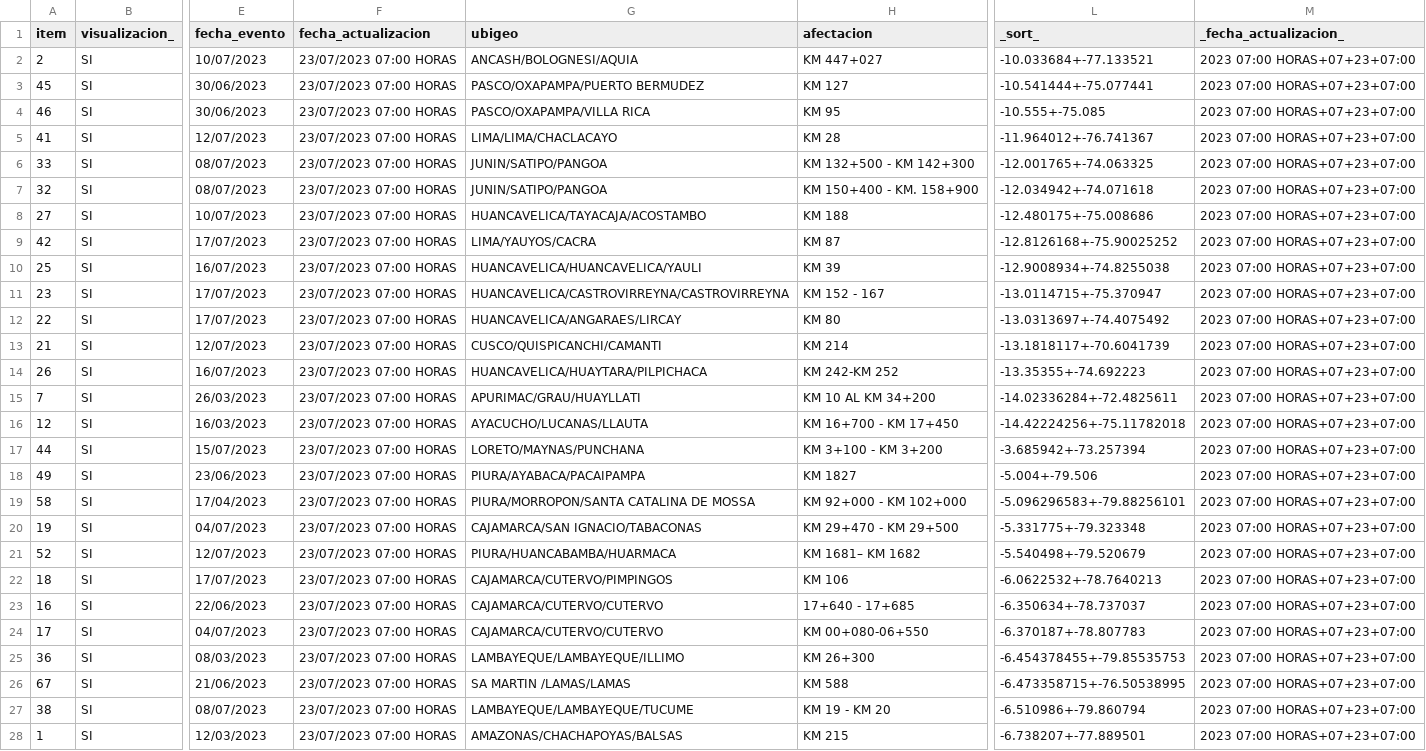
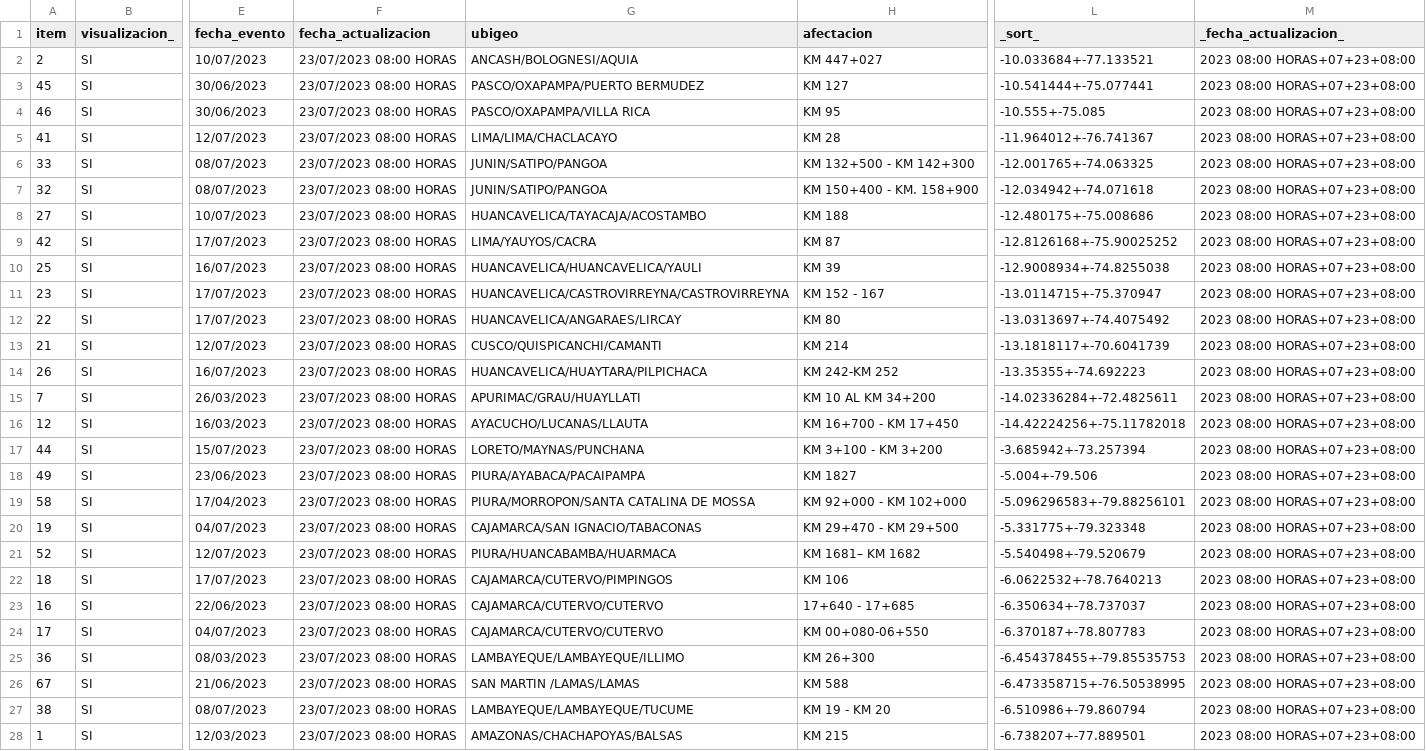
Before and after one commit to annaabsi/sutran-data, a CSV file: resultados_flourish/resultados_climatologico_flourish.csv, drawn as a sheet; only a part is shown, gaps mark what is left out; the diff covers the shown part only; the diff names each change by its address in the sheet, - before the commit and + after, or states it on an @@ line.

Commit message:
actualizando datos

```diff
--- a/resultados_flourish/resultados_climatologico_flourish.csv
+++ b/resultados_flourish/resultados_climatologico_flourish.csv
-F2:F28 (fecha_actualizacion): 23/07/2023 07:00 HORAS
+F2:F28 (fecha_actualizacion): 23/07/2023 08:00 HORAS
-M2:M28 (_fecha_actualizacion_): 2023 07:00 HORAS+07+23+07:00
+M2:M28 (_fecha_actualizacion_): 2023 08:00 HORAS+07+23+08:00
-G26 (ubigeo): SA MARTIN /LAMAS/LAMAS
+G26 (ubigeo): SAN MARTIN /LAMAS/LAMAS
```
Also changed, not shown: 22 edited cells elsewhere in this file.
